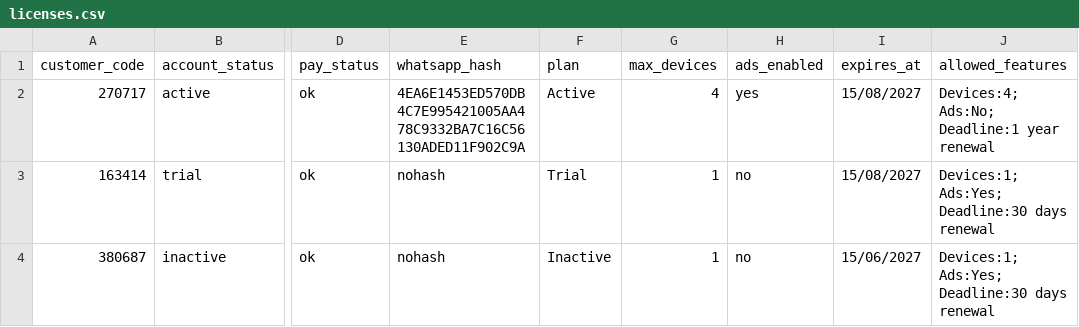
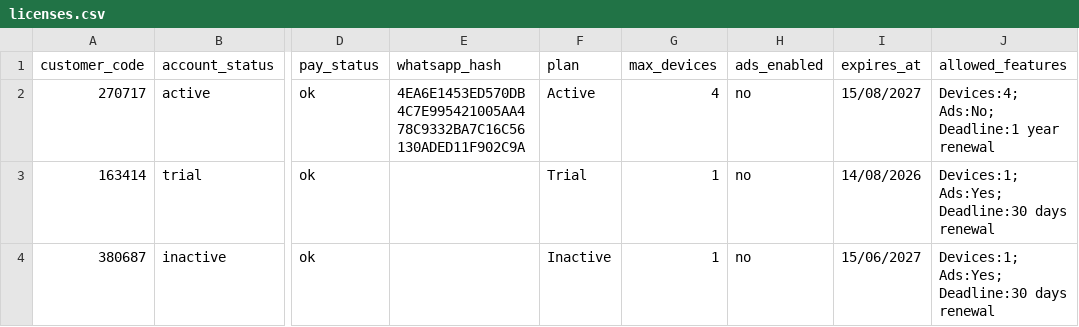
Before and after one commit to eng-demeloe/eng-demeloe, a CSV file: licenses.csv, drawn as a sheet; only a part is shown, gaps mark what is left out; the diff names each change by its address in the sheet, - before the commit and + after, or states it on an @@ line.

Commit message:
Update licenses.csv

```diff
--- a/licenses.csv
+++ b/licenses.csv
-H2 (ads_enabled): yes
+H2 (ads_enabled): no
-E3:E4 (whatsapp_hash): nohash
+E3:E4 (whatsapp_hash): (empty)
-I3 (expires_at): 15/08/2027
+I3 (expires_at): 14/08/2026
```
